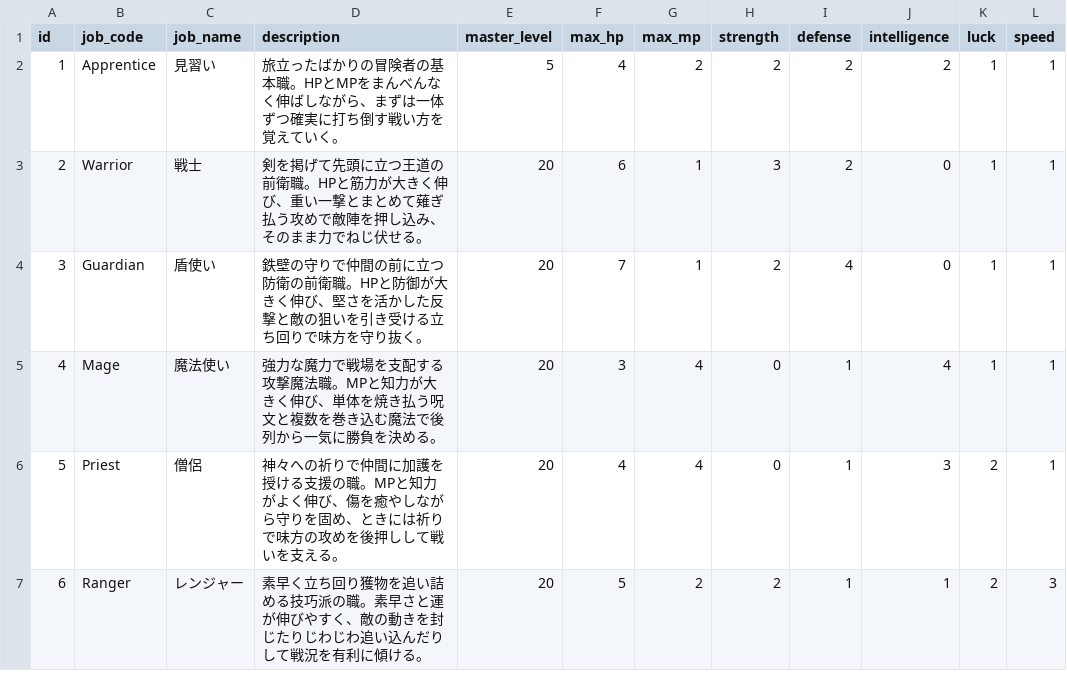
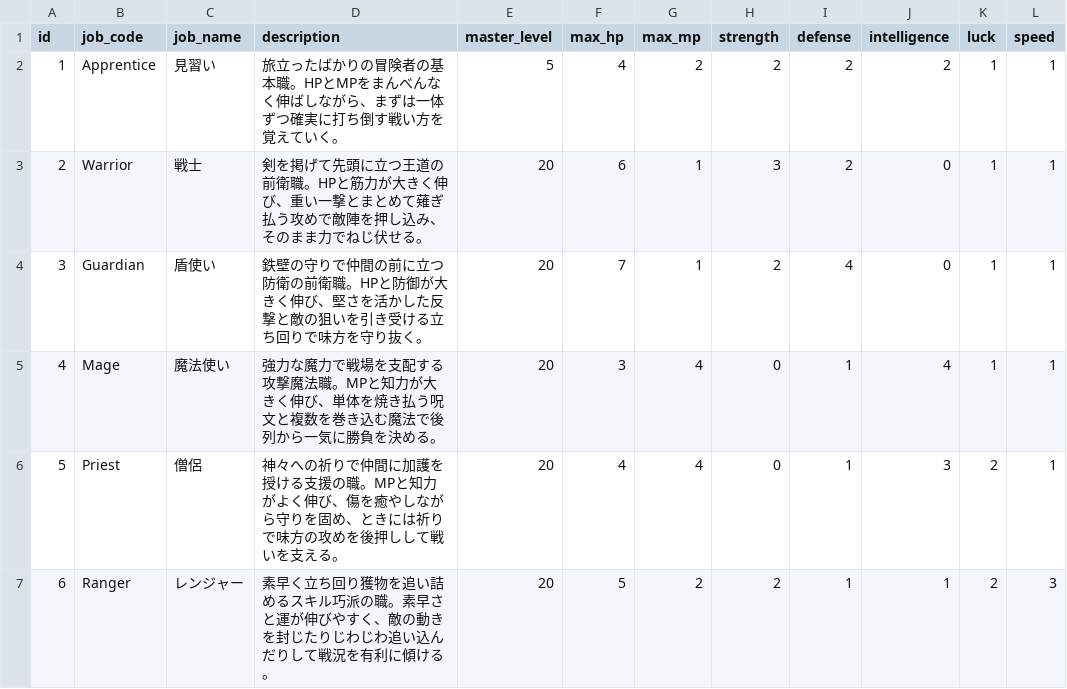
Before and after one commit to ayumu203/nisekue, a CSV file: server/resources/job_levelup_growths.csv, drawn as a sheet; only a part is shown; the diff names each change by its address in the sheet, - before the commit and + after, or states it on an @@ line.

```diff
--- a/server/resources/job_levelup_growths.csv
+++ b/server/resources/job_levelup_growths.csv
-D7 (description): …い詰める技巧派の職…
+D7 (description): …い詰めるスキル巧派の職…
```
Also changed, not shown: 23 other files.
